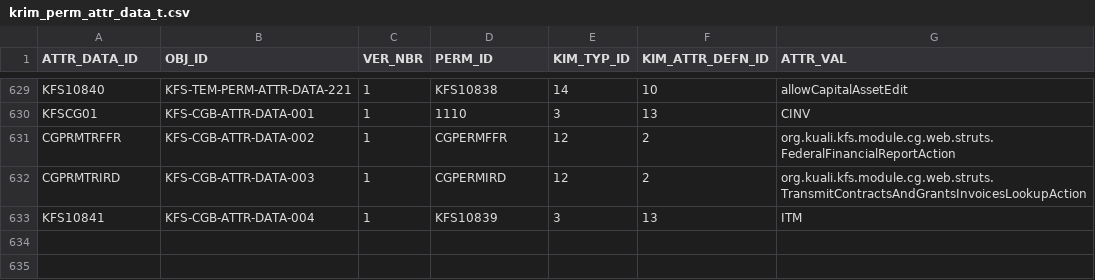
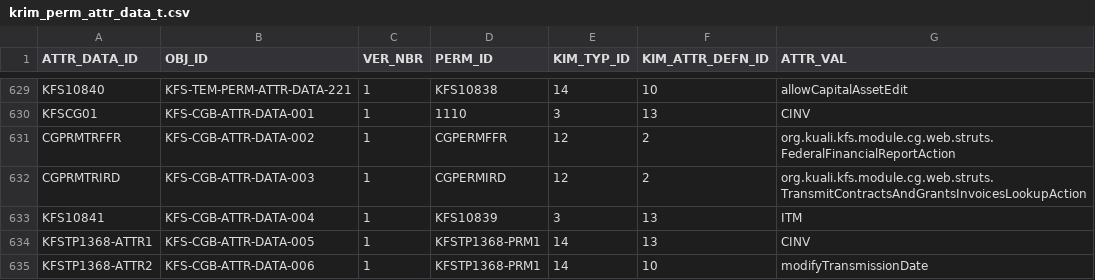
Before and after one commit to kuali/kfs, a CSV file: work/db/rice-data/bootstrap/krim_perm_attr_data_t.csv, drawn as a sheet; only a part is shown, gaps mark what is left out; the diff names each change by its address in the sheet, - before the commit and + after, or states it on an @@ line.

```diff
--- a/work/db/rice-data/bootstrap/krim_perm_attr_data_t.csv
+++ b/work/db/rice-data/bootstrap/krim_perm_attr_data_t.csv
+row 634: KFSTP1368-ATTR1 | KFS-CGB-ATTR-DATA-005 | 1 | KFSTP1368-PRM1 | 14 | 13 | CINV
+row 635: KFSTP1368-ATTR2 | KFS-CGB-ATTR-DATA-006 | 1 | KFSTP1368-PRM1 | 14 | 10 | modifyTransmissionDate
```
Also changed, not shown: work/db/rice-data/bootstrap/krim_perm_t.csv, work/db/rice-data/bootstrap/krim_role_perm_t.csv, 1 other file.
